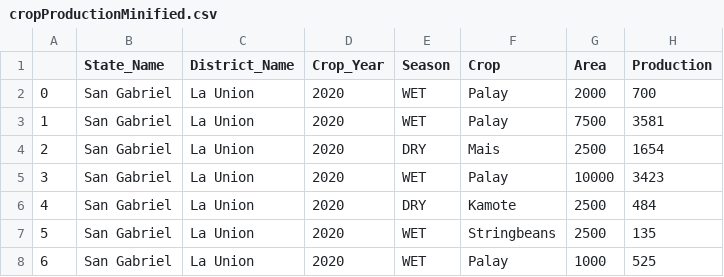
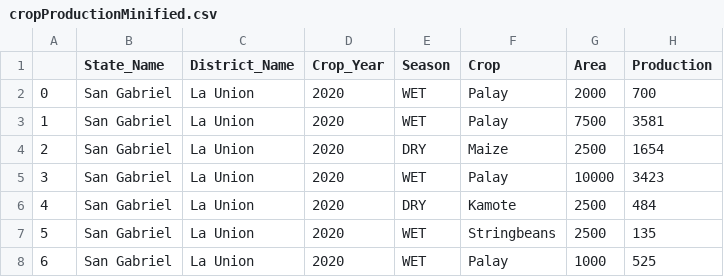
Before and after one commit to frtug/crop, a CSV file: data/cropProductionMinified.csv, drawn as a sheet; only a part is shown.

```diff
--- a/data/cropProductionMinified.csv
+++ b/data/cropProductionMinified.csv
@@ -3,3 +3,3 @@
 1,San Gabriel,La Union,2020,WET,Palay,7500,3581
-2,San Gabriel,La Union,2020,DRY,Mais,2500,1654
+2,San Gabriel,La Union,2020,DRY,Maize,2500,1654
 3,San Gabriel,La Union,2020,WET,Palay,10000,3423
```
Also changed, not shown: 17 other files.
